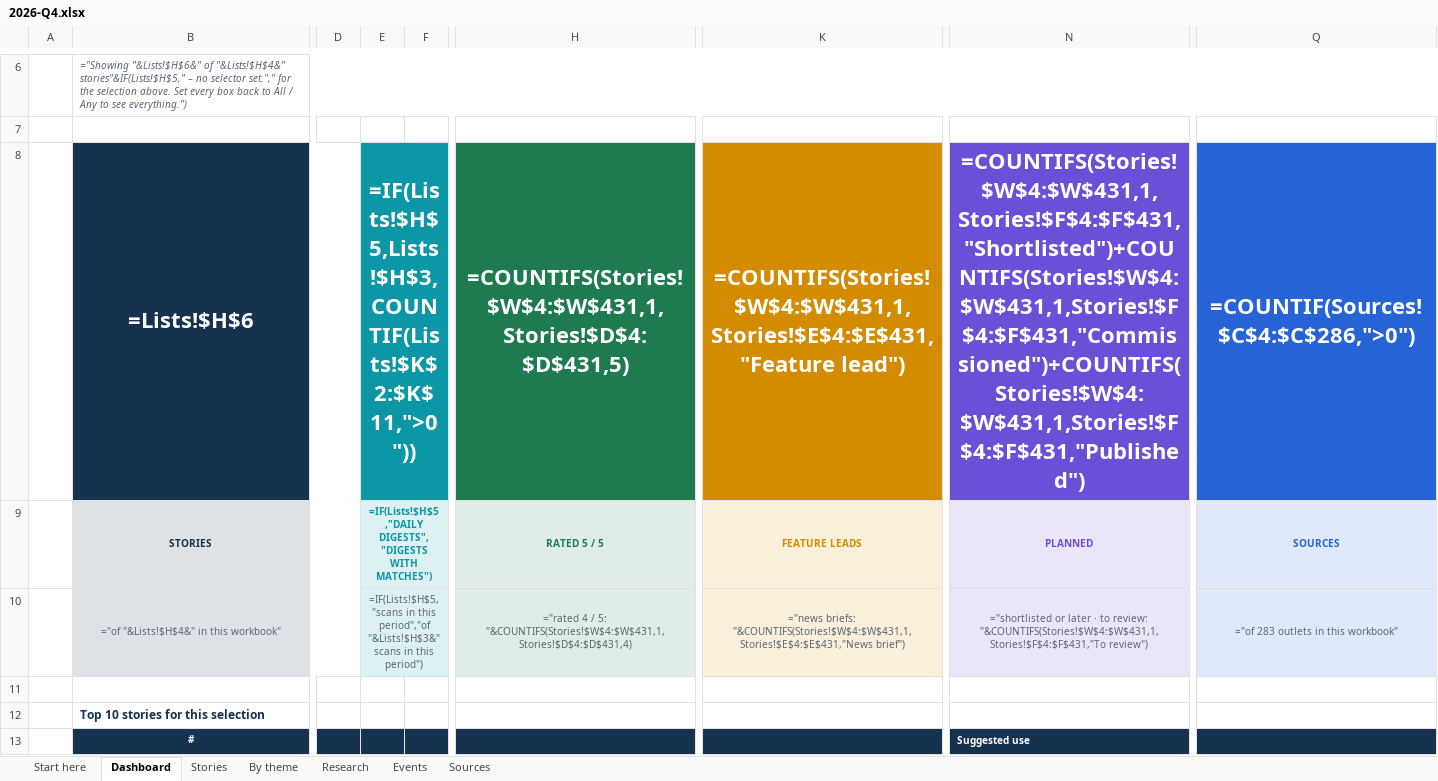
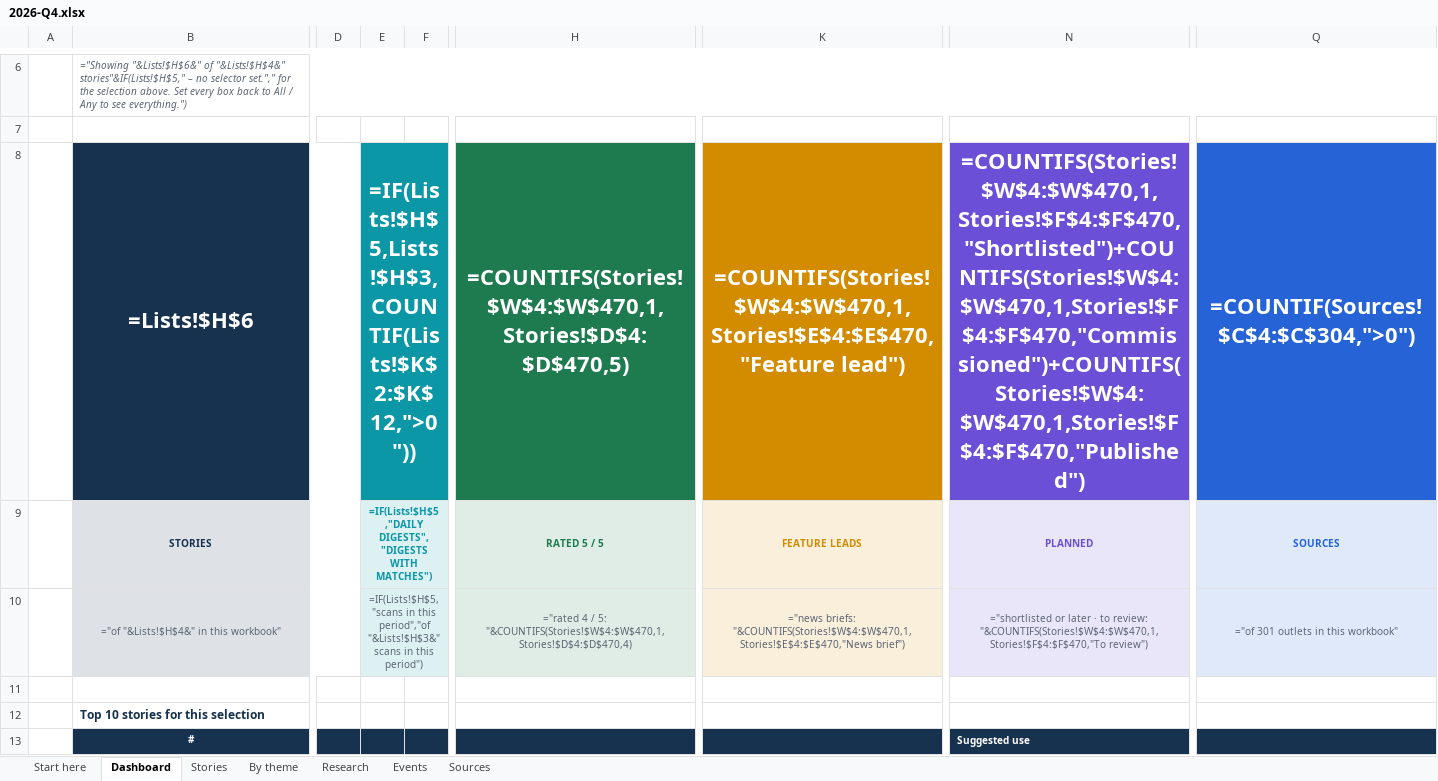
Before and after one commit to monabadr12/geotech-news, an Excel workbook: docs/exports/2026-Q4.xlsx, sheet Dashboard, drawn as a sheet; only a part is shown, gaps mark what is left out; values as stored, in another font and other column widths than the file's, no borders; formulas without a stored value are shown as written; charts and pictures and conditional formats not drawn; the diff covers the shown part only; the diff names each change by its address in the sheet, - before the commit and + after, or states it on an @@ line.

```diff
--- a/docs/exports/2026-Q4.xlsx (sheet Dashboard)
+++ b/docs/exports/2026-Q4.xlsx (sheet Dashboard)
-E8: =IF(Lists!$H$5,Lists!$H$3,COUNTIF(Lists!$K$2:$K$11,">0"))
+E8: =IF(Lists!$H$5,Lists!$H$3,COUNTIF(Lists!$K$2:$K$12,">0"))
-H8: =COUNTIFS(Stories!$W$4:$W$431,1,Stories!$D$4:$D$431,5)
+H8: =COUNTIFS(Stories!$W$4:$W$470,1,Stories!$D$4:$D$470,5)
-K8: =COUNTIFS(Stories!$W$4:$W$431,1,Stories!$E$4:$E$431,"Feature lead")
+K8: =COUNTIFS(Stories!$W$4:$W$470,1,Stories!$E$4:$E$470,"Feature lead")
-N8: =COUNTIFS(Stories!$W$4:$W$431,1,Stories!$F$4:$F$431,"Shortlisted")+COUNTIFS(Stories!$W$4:$W$431,1,Stories!$F$4:$F$431,"Commissioned")+COUNTIFS(Stories!$W$4:$W$431,1,Stories!$F$4:$F$431,"Published")
+N8: =COUNTIFS(Stories!$W$4:$W$470,1,Stories!$F$4:$F$470,"Shortlisted")+COUNTIFS(Stories!$W$4:$W$470,1,Stories!$F$4:$F$470,"Commissioned")+COUNTIFS(Stories!$W$4:$W$470,1,Stories!$F$4:$F$470,"Published")
-Q8: =COUNTIF(Sources!$C$4:$C$286,">0")
+Q8: =COUNTIF(Sources!$C$4:$C$304,">0")
-H10: …/ 5: "&COUNTIFS(Stories!$W$4:$W$431,1,Stories!$D$4:$D$431,4)
+H10: …/ 5: "&COUNTIFS(Stories!$W$4:$W$470,1,Stories!$D$4:$D$470,4)
-K10: ="news briefs: "&COUNTIFS(Stories!$W$4:$W$431,1,Stories!$E$4:$E$431,"News brief")
+K10: ="news briefs: "&COUNTIFS(Stories!$W$4:$W$470,1,Stories!$E$4:$E$470,"News brief")
-N10: …to review: "&COUNTIFS(Stories!$W$4:$W$431,1,Stories!$F$4:$F$431,"To review")
+N10: …to review: "&COUNTIFS(Stories!$W$4:$W$470,1,Stories!$F$4:$F$470,"To review")
-Q10: ="of 283 outlets in this workbook"
+Q10: ="of 301 outlets in this workbook"
```
Also changed, not shown: 1 added row and 175 edited cells elsewhere in this sheet, sheet By theme, sheet Stories, sheet Sources, sheet Research, sheet Start here, sheet Events, hidden cells, charts or pictures, docs/exports/geotech-news-archive.xlsx, 28 other files.
